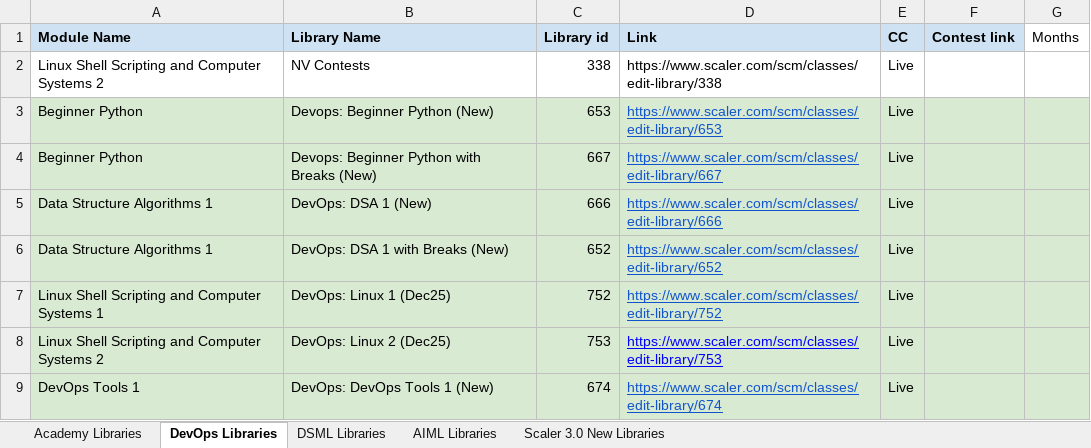
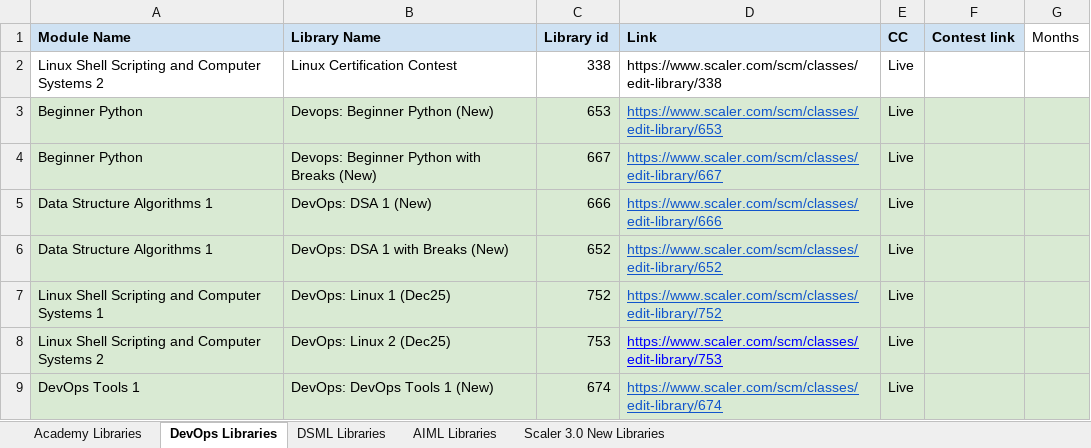
Before and after one commit to shaikhdarfisha-maker/contest_agent, an Excel workbook: data/Library__All_Programs.xlsx, sheet DevOps Libraries, drawn as a sheet; only a part is shown; values as stored, in another font and other column widths than the file's, no borders; the diff names each change by its address in the sheet, - before the commit and + after, or states it on an @@ line.

```diff
--- a/data/Library__All_Programs.xlsx (sheet DevOps Libraries)
+++ b/data/Library__All_Programs.xlsx (sheet DevOps Libraries)
-B2 (Library Name): NV Contests
+B2 (Library Name): Linux Certification Contest
```
